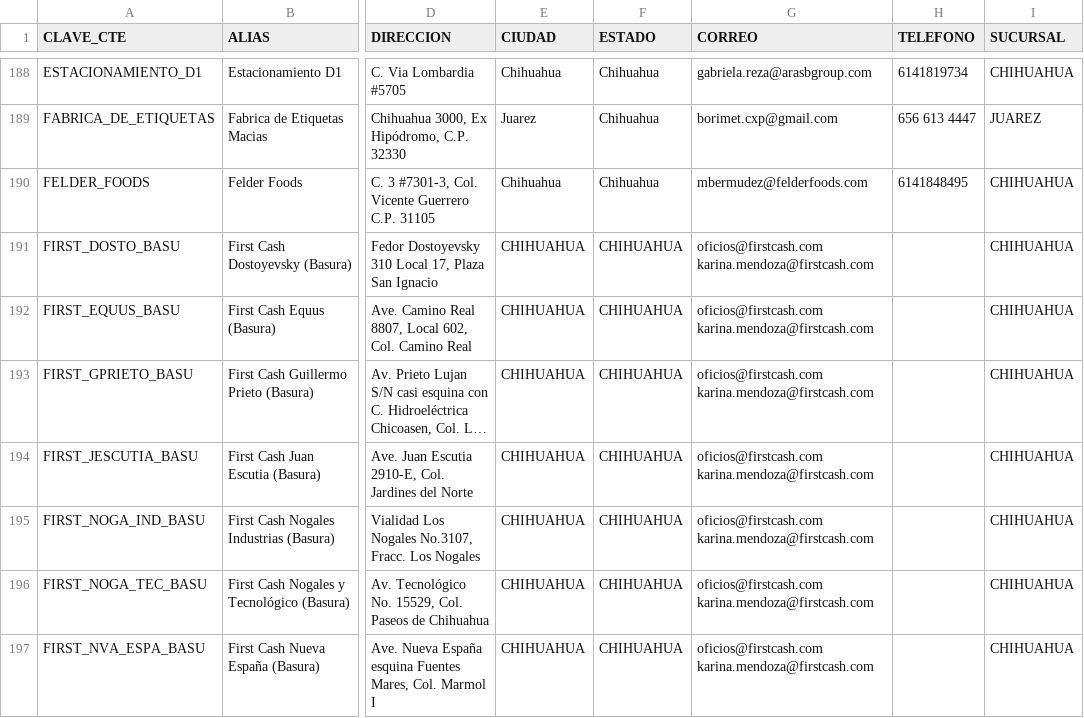
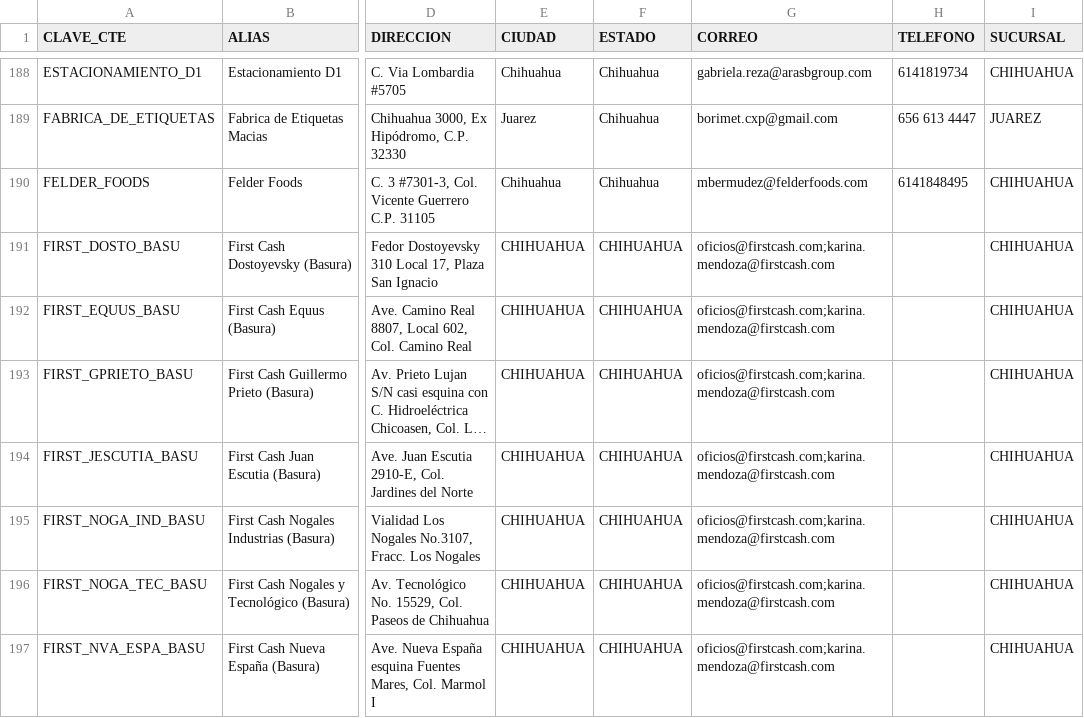
Before and after one commit to bryangarciad/SISA_service_dispatcher, a CSV file: src/helpers/clientes.csv, drawn as a sheet; only a part is shown, gaps mark what is left out; long unchanged cells end in …; the diff covers the shown part only; the diff names each change by its address in the sheet, - before the commit and + after, or states it on an @@ line.

```diff
--- a/src/helpers/clientes.csv
+++ b/src/helpers/clientes.csv
-G191:G197 (CORREO): oficios@firstcash.com karina.mendoza@firstcash.com
+G191:G197 (CORREO): oficios@firstcash.com;karina.mendoza@firstcash.com
```
Also changed, not shown: 71 edited cells elsewhere in this file, 1 other file.
